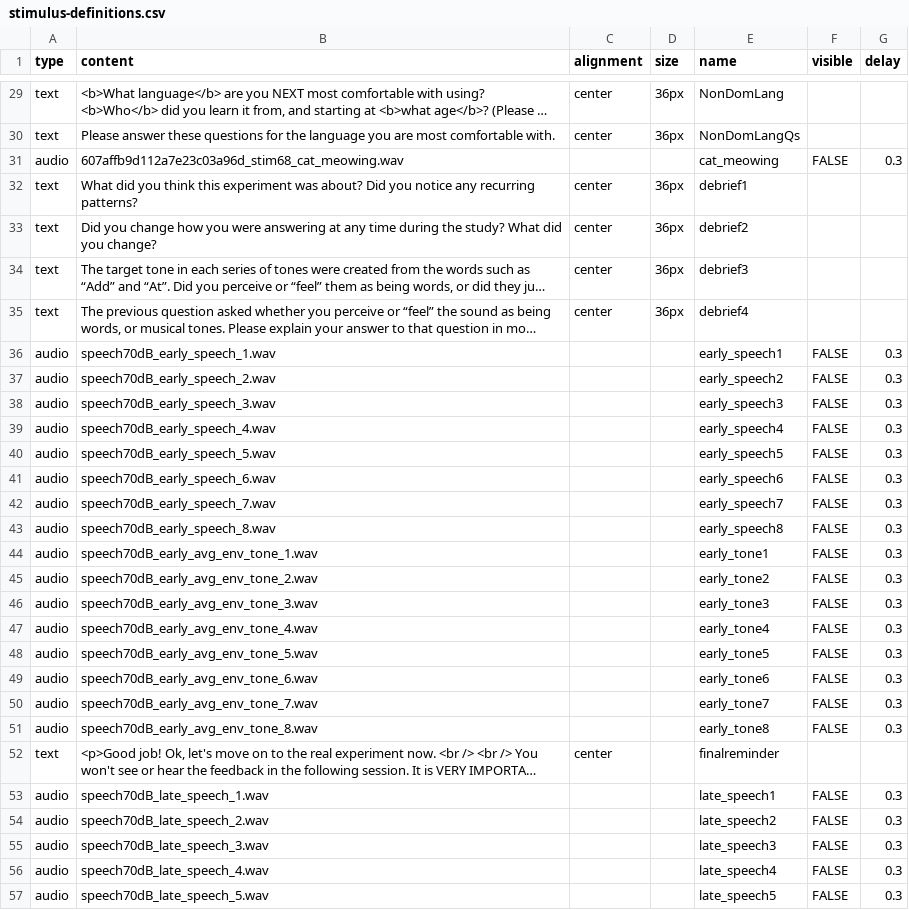
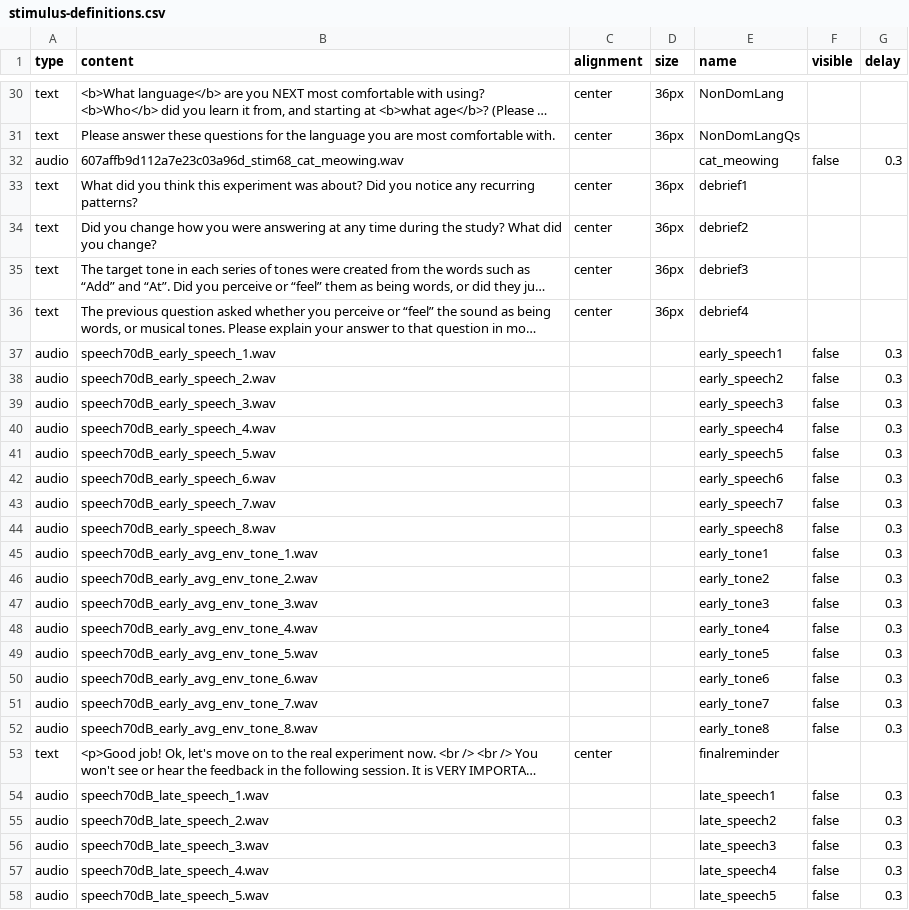
Before and after one commit to tzcheng911/Cross_domain_entrainment, a CSV file: exp10ab/stimulus-definitions.csv, drawn as a sheet; only a part is shown, gaps mark what is left out; long unchanged cells end in …; addresses are those after the commit; the diff covers the shown part only; the diff names each change by its address in the sheet, - before the commit and + after, or states it on an @@ line.

```diff
--- a/exp10ab/stimulus-definitions.csv
+++ b/exp10ab/stimulus-definitions.csv
-F32 (visible): FALSE
+F32 (visible): false
-F37:F52 (visible): FALSE
+F37:F52 (visible): false
-F54:F58 (visible): FALSE
+F54:F58 (visible): false
```
Also changed, not shown: 1 moved row and 70 edited cells elsewhere in this file, 12 other files.
